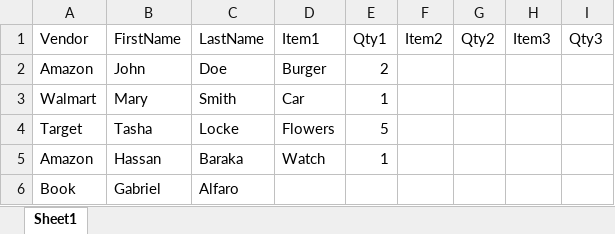
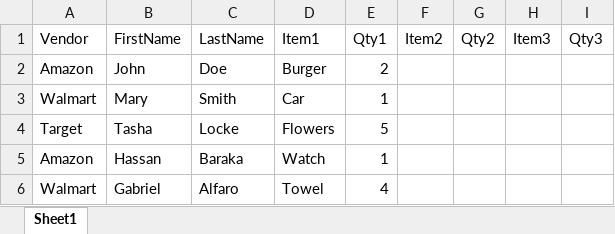
Before and after one commit to 210927-Reston-UiPath/Baraka_H-P0, an Excel workbook: Clients.xlsx, sheet Sheet1, drawn as a sheet; values as stored, in another font and other column widths than the file's, no borders; the diff names each change by its address in the sheet, - before the commit and + after, or states it on an @@ line.

```diff
--- a/Clients.xlsx (sheet Sheet1)
+++ b/Clients.xlsx (sheet Sheet1)
-A6 (Vendor): Book
+A6 (Vendor): Walmart
-D6 (Item1): (empty)
+D6 (Item1): Towel
-E6 (Qty1): (empty)
+E6 (Qty1): 4
```
Also changed, not shown: Expense.xlsx, 2 other files.
